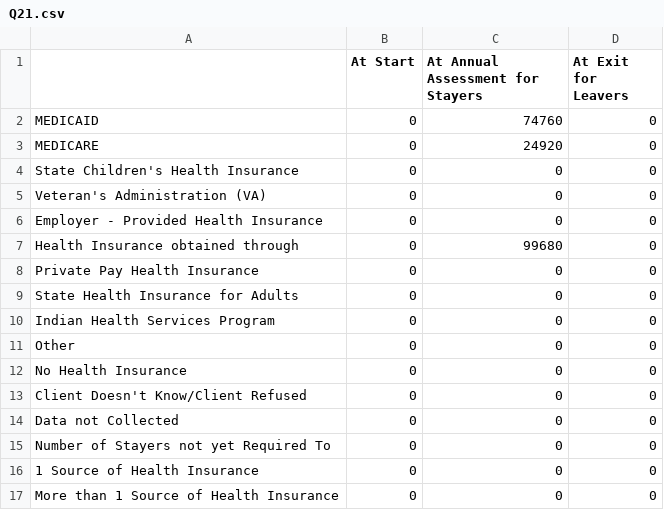
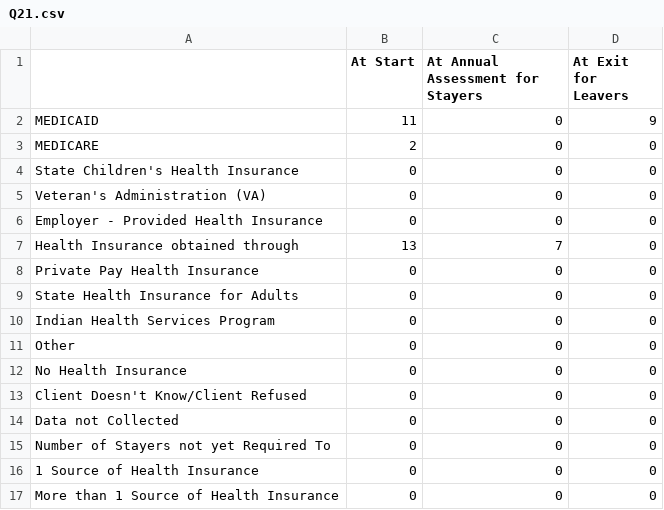
Before and after one commit to servinglynk/hslynk-open-source, a CSV file: hmis-hud-reports/Q21.csv, drawn as a sheet.

```diff
--- a/hmis-hud-reports/Q21.csv
+++ b/hmis-hud-reports/Q21.csv
@@ -1,4 +1,4 @@
 ,At Start,At Annual Assessment for Stayers,At Exit for Leavers
-   MEDICAID,0,74760,0
-   MEDICARE,0,24920,0
+   MEDICAID,11,0,9
+   MEDICARE,2,0,0
    State Children's Health Insurance ,0,0,0
@@ -6,3 +6,3 @@
    Employer - Provided Health Insurance,0,0,0
-  Health Insurance obtained through ,0,99680,0
+  Health Insurance obtained through ,13,7,0
    Private Pay Health Insurance,0,0,0
```
Also changed, not shown: hmis-hud-reports/Q22a1.csv, hmis-hud-reports/Q25f.csv, 13 other files.
